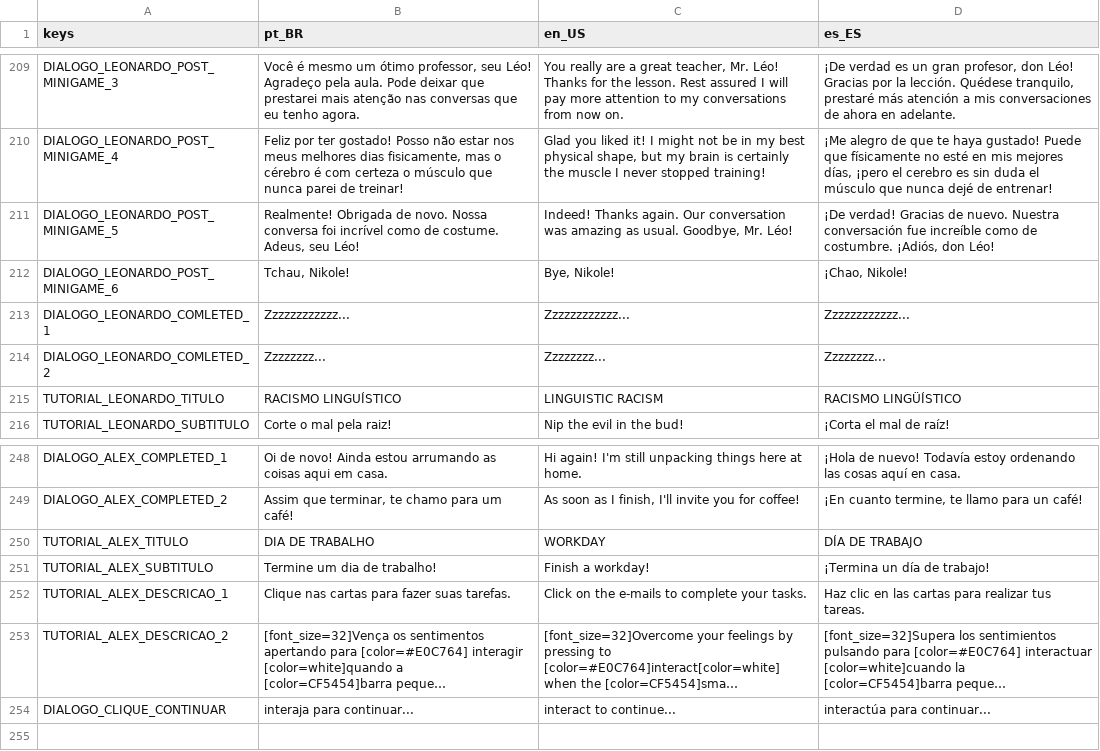
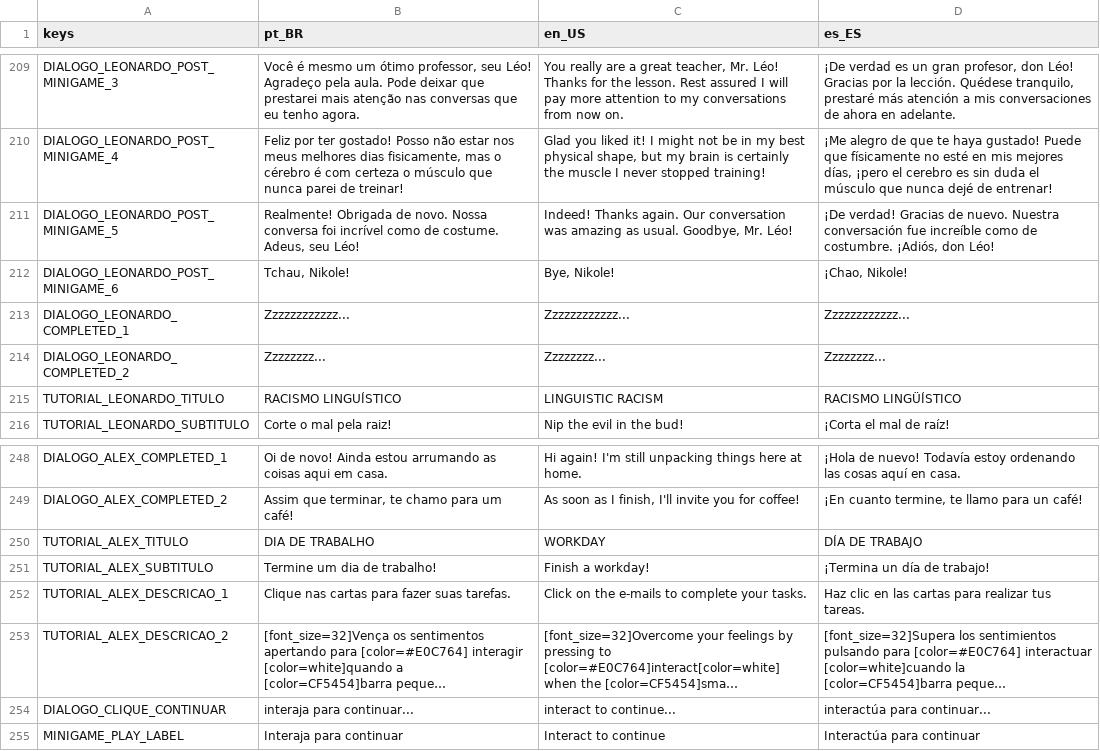
Before and after one commit to TP-Coltec-UFMG/2026-303-NIK, a CSV file: lang/planilha_traducoes.csv, drawn as a sheet; only a part is shown, gaps mark what is left out; long unchanged cells end in …; the diff names each change by its address in the sheet, - before the commit and + after, or states it on an @@ line.

```diff
--- a/lang/planilha_traducoes.csv
+++ b/lang/planilha_traducoes.csv
-A213 (keys): DIALOGO_LEONARDO_COMLETED_1
+A213 (keys): DIALOGO_LEONARDO_COMPLETED_1
-A214 (keys): DIALOGO_LEONARDO_COMLETED_2
+A214 (keys): DIALOGO_LEONARDO_COMPLETED_2
+row 255: MINIGAME_PLAY_LABEL | Interaja para continuar | Interact to continue | Interactúa para continuar
```
Also changed, not shown: 17 other files.
